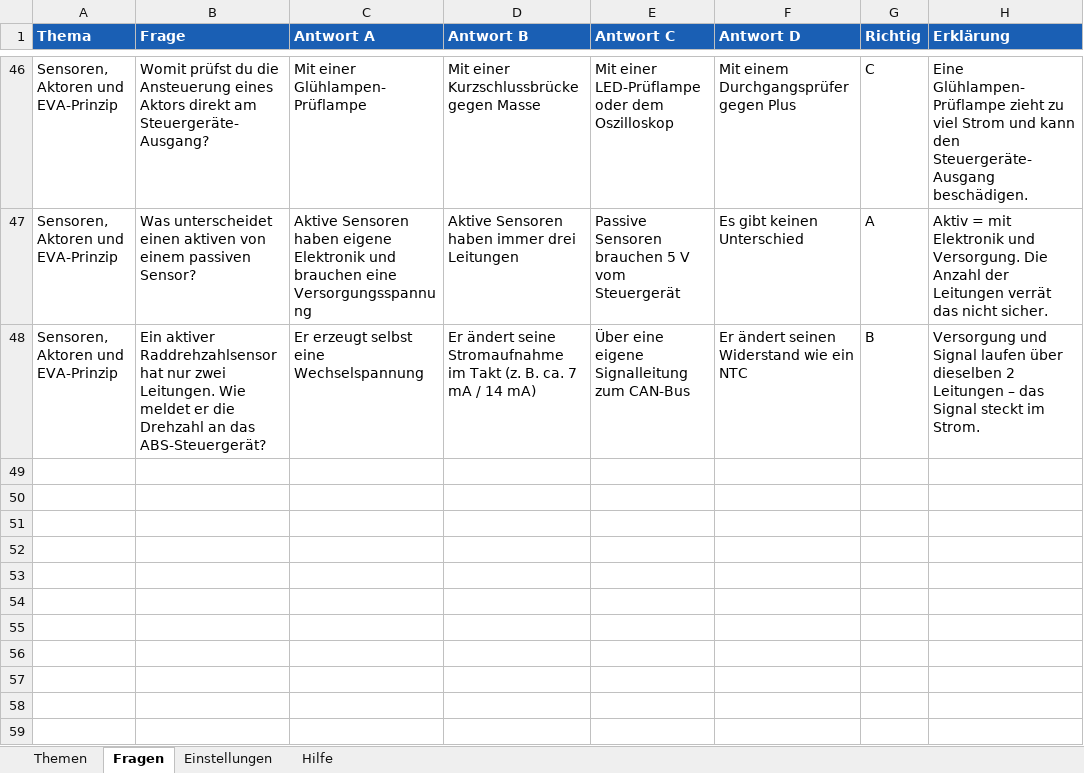
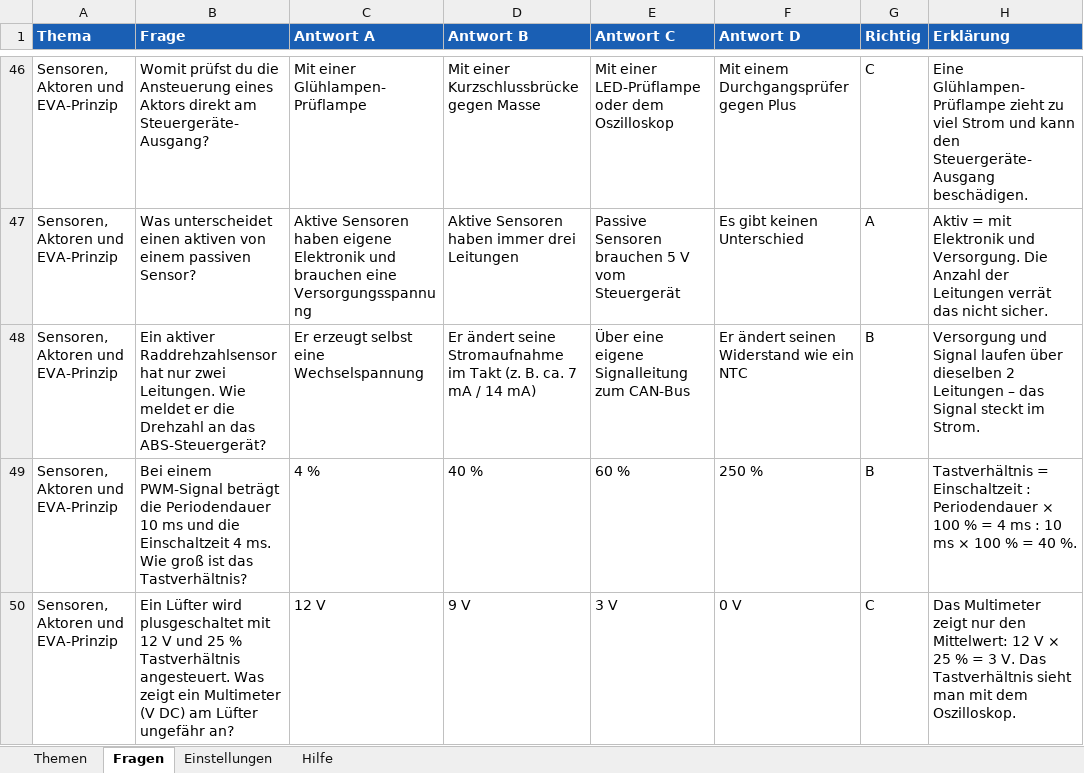
Before and after one commit to klik1994/Lernportal, an Excel workbook: inhalte/Lernportal-Inhalte.xlsx, sheet Fragen, drawn as a sheet; only a part is shown, gaps mark what is left out; values as stored, in another font and other column widths than the file's, no borders; the diff names each change by its address in the sheet, - before the commit and + after, or states it on an @@ line.

```diff
--- a/inhalte/Lernportal-Inhalte.xlsx (sheet Fragen)
+++ b/inhalte/Lernportal-Inhalte.xlsx (sheet Fragen)
+row 49: Sensoren, Aktoren und EVA-Prinzip | Bei einem PWM-Signal beträgt die Periodendauer 10 ms und die Einschaltzeit 4 ms. Wie groß ist das Tastverhältnis? | 4 % | 40 % | 60 % | 250 % | B | Tastverhältnis = Einschaltzeit : Periodendauer × 100 % = 4 ms : 10 ms × 100 % = 40 %.
+row 50: Sensoren, Aktoren und EVA-Prinzip | Ein Lüfter wird plusgeschaltet mit 12 V und 25 % Tastverhältnis angesteuert. Was zeigt ein Multimeter (V DC) am Lüfter ungefähr an? | 12 V | 9 V | 3 V | 0 V | C | Das Multimeter zeigt nur den Mittelwert: 12 V × 25 % = 3 V. Das Tastverhältnis sieht man mit dem Oszilloskop.
```
Also changed, not shown: sheet Themen, 4 other files.
